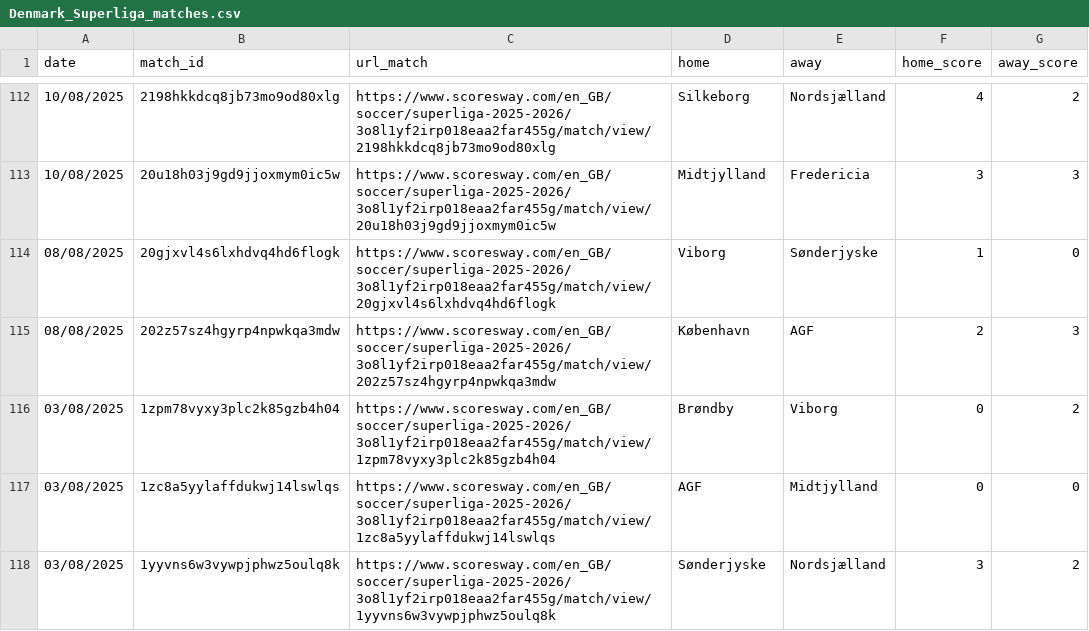
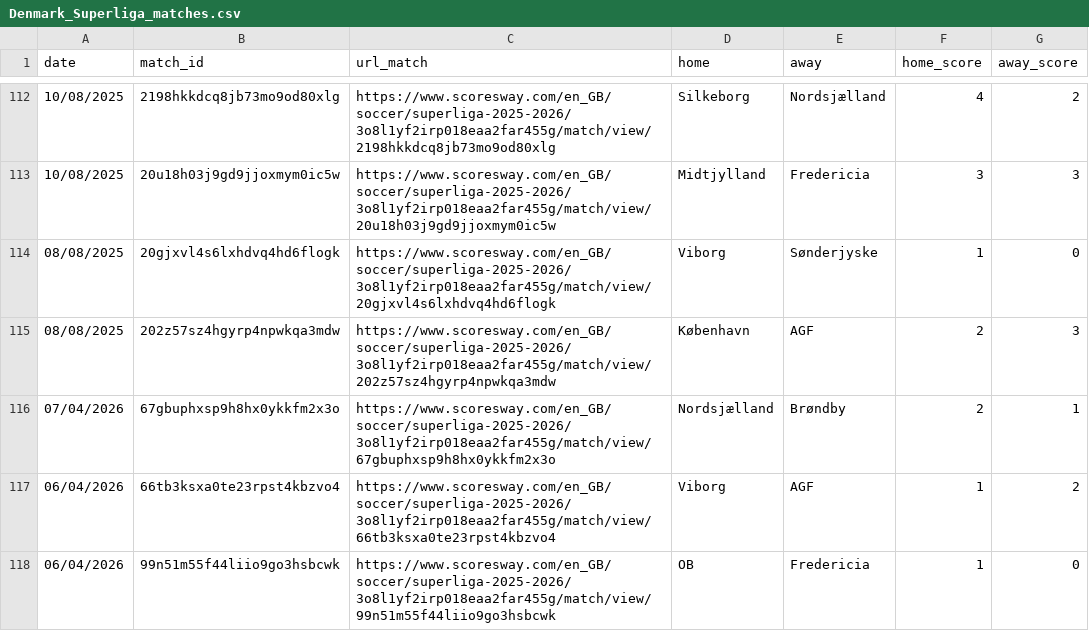
Before and after one commit to Rishiraj-S/Final-Masters-Project, a CSV file: opposition_pipeline/logs/scrape_cache/Denmark_Superliga_matches.csv, drawn as a sheet; only a part is shown, gaps mark what is left out; the shorter side is filled out with more unchanged rows; the diff covers the shown part only.

```diff
--- a/opposition_pipeline/logs/scrape_cache/Denmark_Superliga_matches.csv
+++ b/opposition_pipeline/logs/scrape_cache/Denmark_Superliga_matches.csv
@@ -115 +115,4 @@ date,match_id,url_match,home,away,home_score,away_score
 08/08/2025,202z57sz4hgyrp4npwkqa3mdw,https://www.scoresway.com/en_GB/soccer/superliga-2025-2026/3o8l1yf2irp018eaa2far455g/match/view/202z57sz4hgyrp4npwkqa3mdw,København,AGF,2,3
+07/04/2026,67gbuphxsp9h8hx0ykkfm2x3o,https://www.scoresway.com/en_GB/soccer/superliga-2025-2026/3o8l1yf2irp018eaa2far455g/match/view/67gbuphxsp9h8hx0ykkfm2x3o,Nordsjælland,Brøndby,2,1
+06/04/2026,66tb3ksxa0te23rpst4kbzvo4,https://www.scoresway.com/en_GB/soccer/superliga-2025-2026/3o8l1yf2irp018eaa2far455g/match/view/66tb3ksxa0te23rpst4kbzvo4,Viborg,AGF,1,2
+06/04/2026,99n51m55f44liio9go3hsbcwk,https://www.scoresway.com/en_GB/soccer/superliga-2025-2026/3o8l1yf2irp018eaa2far455g/match/view/99n51m55f44liio9go3hsbcwk,OB,Fredericia,1,0
```
Also changed, not shown: 10 added rows elsewhere in this file, opposition_pipeline/logs/scrape_cache/Belgium_First_Division_A_matches.csv, opposition_pipeline/logs/scrape_cache/France_Ligue_1_matches.csv, 37 other files.
